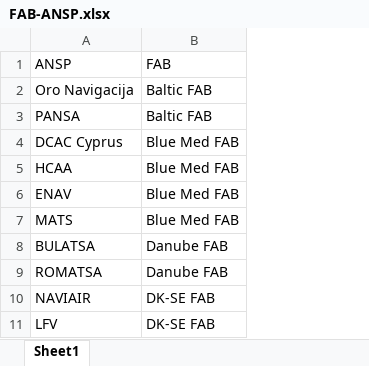
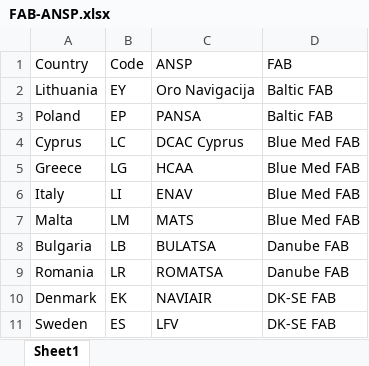
Before and after one commit to sampeeters/State_briefing, an Excel workbook: Data/FAB-ANSP.xlsx, sheet Sheet1, drawn as a sheet; only a part is shown; values as stored, in another font and other column widths than the file's, no borders; the diff names each change by its address in the sheet, - before the commit and + after, or states it on an @@ line.

```diff
--- a/Data/FAB-ANSP.xlsx (sheet Sheet1)
+++ b/Data/FAB-ANSP.xlsx (sheet Sheet1)
+column A (Country), rows 2-11: Lithuania | Poland | Cyprus | Greece | Italy | Malta | Bulgaria | Romania | Denmark | Sweden
+column B (Code), rows 2-11: EY | EP | LC | LG | LI | LM | LB | LR | EK | ES
```
Also changed, not shown: 18 other files.
